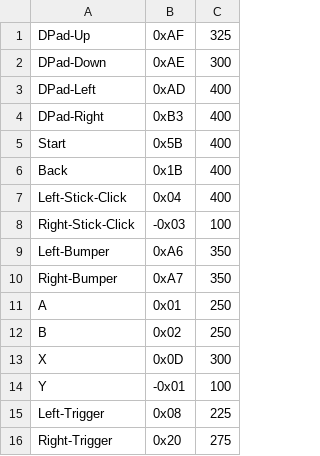
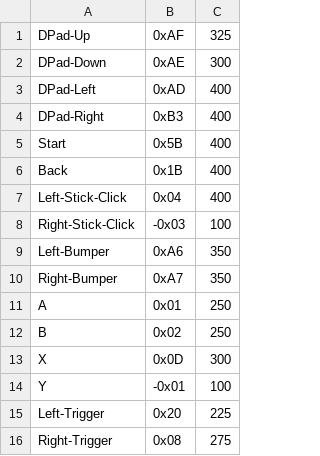
Before and after one commit to mdrobot7/RemoteControl, a CSV file: map.csv, drawn as a sheet.

```diff
--- a/map.csv
+++ b/map.csv
@@ -14,3 +14,3 @@ X,0x0D,300
 Y,-0x01,100
-Left-Trigger,0x08,225
-Right-Trigger,0x20,275
+Left-Trigger,0x20,225
+Right-Trigger,0x08,275
```
Also changed, not shown: 2 other files.
